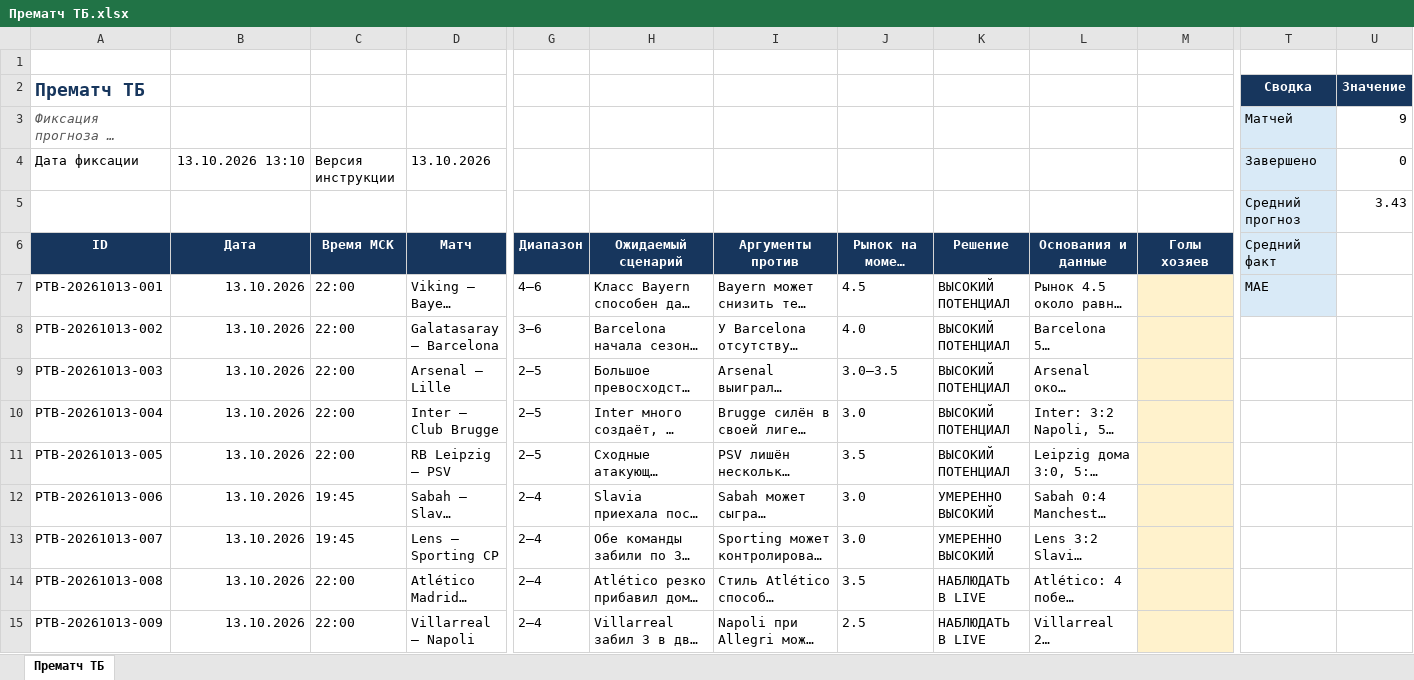
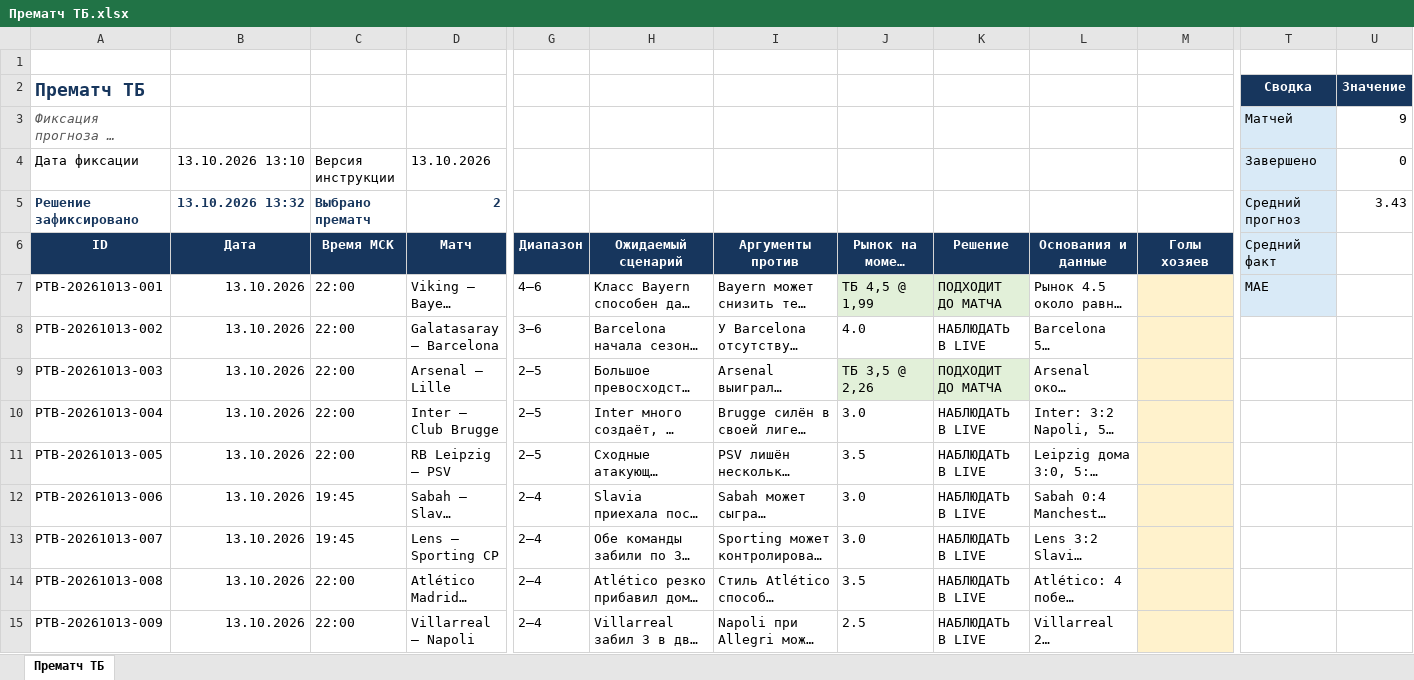
Before and after one commit to Dzammbo/Scaner, an Excel workbook: Прематч ТБ/Прематч ТБ.xlsx, sheet Прематч ТБ, drawn as a sheet; only a part is shown, gaps mark what is left out; long unchanged cells end in …; values as stored, in another font and other column widths than the file's, no borders; conditional formats and table styles not drawn; removed rows and columns are numbered as before the commit, all else as after; rows hold the shown columns only; the diff names each change by its address in the sheet, - before the commit and + after, or states it on an @@ line.

Commit message:
Зафиксировать прематчевые выборы на ТБ

```diff
--- a/Прематч ТБ/Прематч ТБ.xlsx (sheet Прематч ТБ)
+++ b/Прематч ТБ/Прематч ТБ.xlsx (sheet Прематч ТБ)
-row 5:  |  |  |  |  |  |  |  |  |  |  | Средний прогноз | 3.43
+row 5: Решение зафиксировано | 13.10.2026 13:32 | Выбрано прематч | 2 |  |  |  |  |  |  |  | Средний прогноз | 3.43
-J7 (Рынок на момент фиксации): 4.5
+J7 (Рынок на момент фиксации): ТБ 4,5 @ 1,99
-J7:K7 fill: none
+J7:K7 fill: #E2F0D9
-K7 (Решение): ВЫСОКИЙ ПОТЕНЦИАЛ
+K7 (Решение): ПОДХОДИТ ДО МАТЧА
-K8 (Решение): ВЫСОКИЙ ПОТЕНЦИАЛ
+K8 (Решение): НАБЛЮДАТЬ В LIVE
-J9 (Рынок на момент фиксации): 3.0–3.5
+J9 (Рынок на момент фиксации): ТБ 3,5 @ 2,26
-J9:K9 fill: none
+J9:K9 fill: #E2F0D9
-K9 (Решение): ВЫСОКИЙ ПОТЕНЦИАЛ
+K9 (Решение): ПОДХОДИТ ДО МАТЧА
-K10:K11 (Решение): ВЫСОКИЙ ПОТЕНЦИАЛ
+K10:K11 (Решение): НАБЛЮДАТЬ В LIVE
-K12:K13 (Решение): УМЕРЕННО ВЫСОКИЙ
+K12:K13 (Решение): НАБЛЮДАТЬ В LIVE
```
